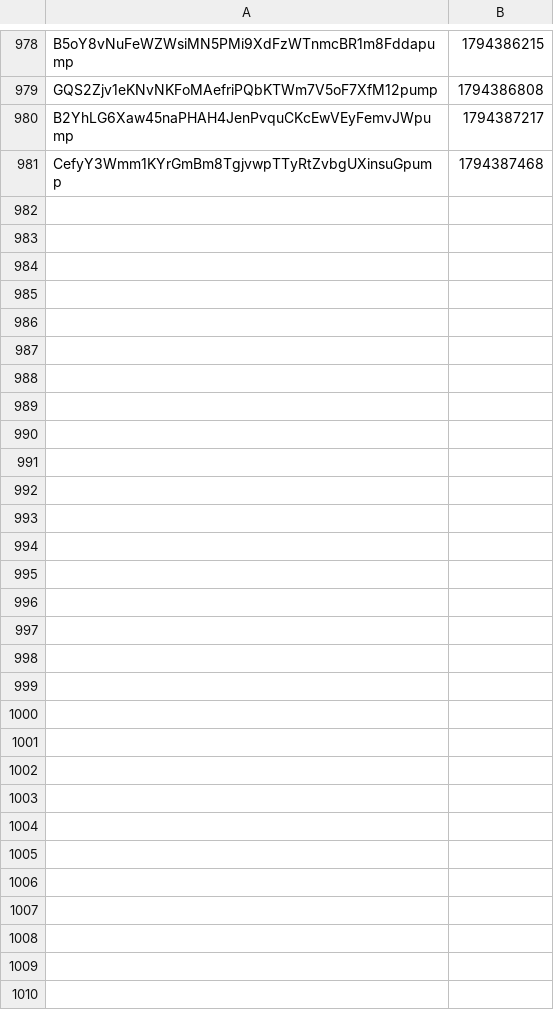
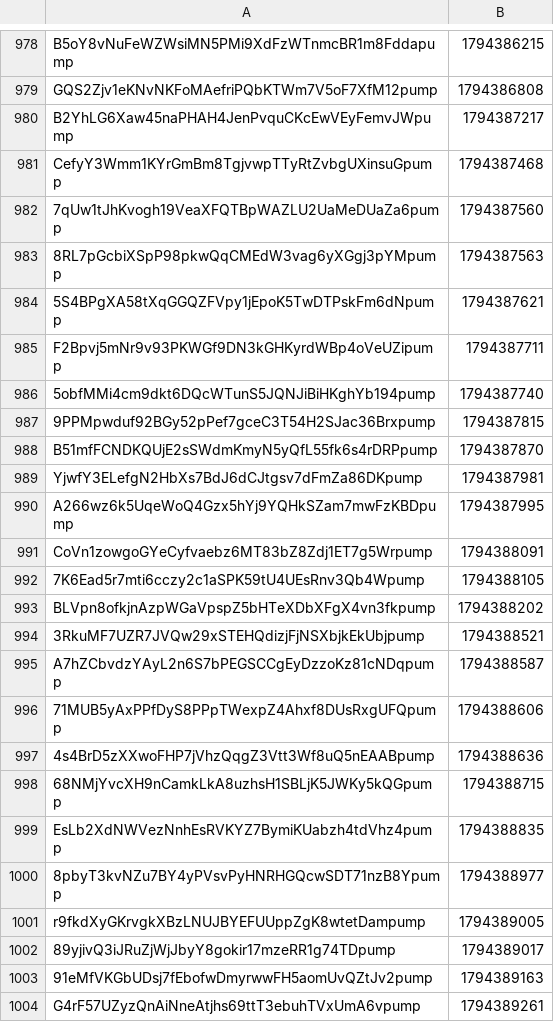
Before and after one commit to organelito23/arturocasas, a CSV file: graduadas.csv, drawn as a sheet; only a part is shown, gaps mark what is left out; the diff names each change by its address in the sheet, - before the commit and + after, or states it on an @@ line.

```diff
--- a/graduadas.csv
+++ b/graduadas.csv
+row 982: 7qUw1tJhKvogh19VeaXFQTBpWAZLU2UaMeDUaZa6pump | 1794387560
+row 983: 8RL7pGcbiXSpP98pkwQqCMEdW3vag6yXGgj3pYMpump | 1794387563
+row 984: 5S4BPgXA58tXqGGQZFVpy1jEpoK5TwDTPskFm6dNpump | 1794387621
+row 985: F2Bpvj5mNr9v93PKWGf9DN3kGHKyrdWBp4oVeUZipump | 1794387711
+row 986: 5obfMMi4cm9dkt6DQcWTunS5JQNJiBiHKghYb194pump | 1794387740
+row 987: 9PPMpwduf92BGy52pPef7gceC3T54H2SJac36Brxpump | 1794387815
+row 988: B51mfFCNDKQUjE2sSWdmKmyN5yQfL55fk6s4rDRPpump | 1794387870
+row 989: YjwfY3ELefgN2HbXs7BdJ6dCJtgsv7dFmZa86DKpump | 1794387981
+row 990: A266wz6k5UqeWoQ4Gzx5hYj9YQHkSZam7mwFzKBDpump | 1794387995
+row 991: CoVn1zowgoGYeCyfvaebz6MT83bZ8Zdj1ET7g5Wrpump | 1794388091
+row 992: 7K6Ead5r7mti6cczy2c1aSPK59tU4UEsRnv3Qb4Wpump | 1794388105
+row 993: BLVpn8ofkjnAzpWGaVpspZ5bHTeXDbXFgX4vn3fkpump | 1794388202
+row 994: 3RkuMF7UZR7JVQw29xSTEHQdizjFjNSXbjkEkUbjpump | 1794388521
+row 995: A7hZCbvdzYAyL2n6S7bPEGSCCgEyDzzoKz81cNDqpump | 1794388587
+row 996: 71MUB5yAxPPfDyS8PPpTWexpZ4Ahxf8DUsRxgUFQpump | 1794388606
+row 997: 4s4BrD5zXXwoFHP7jVhzQqgZ3Vtt3Wf8uQ5nEAABpump | 1794388636
+row 998: 68NMjYvcXH9nCamkLkA8uzhsH1SBLjK5JWKy5kQGpump | 1794388715
+row 999: EsLb2XdNWVezNnhEsRVKYZ7BymiKUabzh4tdVhz4pump | 1794388835
+row 1000: 8pbyT3kvNZu7BY4yPVsvPyHNRHGQcwSDT71nzB8Ypump | 1794388977
+row 1001: r9fkdXyGKrvgkXBzLNUJBYEFUUppZgK8wtetDampump | 1794389005
+row 1002: 89yjivQ3iJRuZjWjJbyY8gokir17mzeRR1g74TDpump | 1794389017
+row 1003: 91eMfVKGbUDsj7fEbofwDmyrwwFH5aomUvQZtJv2pump | 1794389163
+row 1004: G4rF57UZyzQnAiNneAtjhs69ttT3ebuhTVxUmA6vpump | 1794389261
```
Also changed, not shown: monitor.csv, senales.csv, 2 other files.
